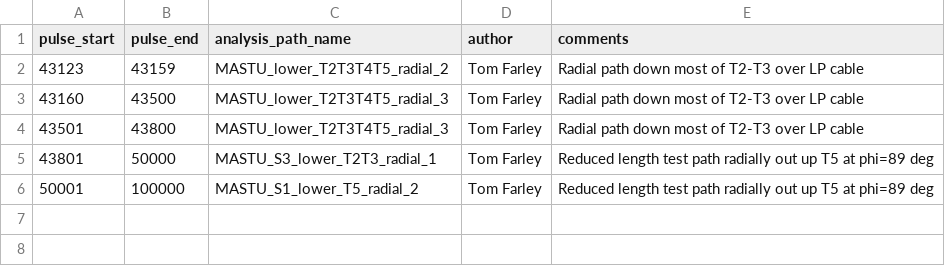
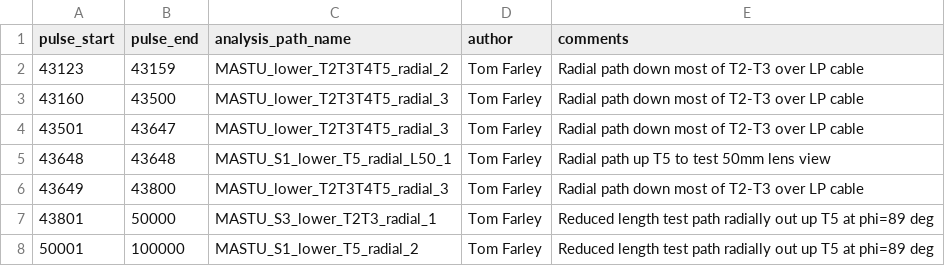
Before and after one commit to TomFarley/air, a CSV file: fire/input_files/mast_u/analysis_paths-mast_u-rit-defaults.csv, drawn as a sheet.

Commit message:
Add MASTU_S1_lower_T5_radial_L50_1

```diff
--- a/fire/input_files/mast_u/analysis_paths-mast_u-rit-defaults.csv
+++ b/fire/input_files/mast_u/analysis_paths-mast_u-rit-defaults.csv
@@ -3,3 +3,5 @@ pulse_start,pulse_end,analysis_path_name,author,comments
 43160,43500,MASTU_lower_T2T3T4T5_radial_3,Tom Farley,Radial path down most of T2-T3 over LP cable
-43501,43800,MASTU_lower_T2T3T4T5_radial_3,Tom Farley,Radial path down most of T2-T3 over LP cable
+43501,43647,MASTU_lower_T2T3T4T5_radial_3,Tom Farley,Radial path down most of T2-T3 over LP cable
+43648,43648,MASTU_S1_lower_T5_radial_L50_1,Tom Farley,Radial path up T5 to test 50mm lens view
+43649,43800,MASTU_lower_T2T3T4T5_radial_3,Tom Farley,Radial path down most of T2-T3 over LP cable
 43801,50000,MASTU_S3_lower_T2T3_radial_1,Tom Farley,Reduced length test path radially out up T5 at phi=89 deg
```
Also changed, not shown: 1 other file.
